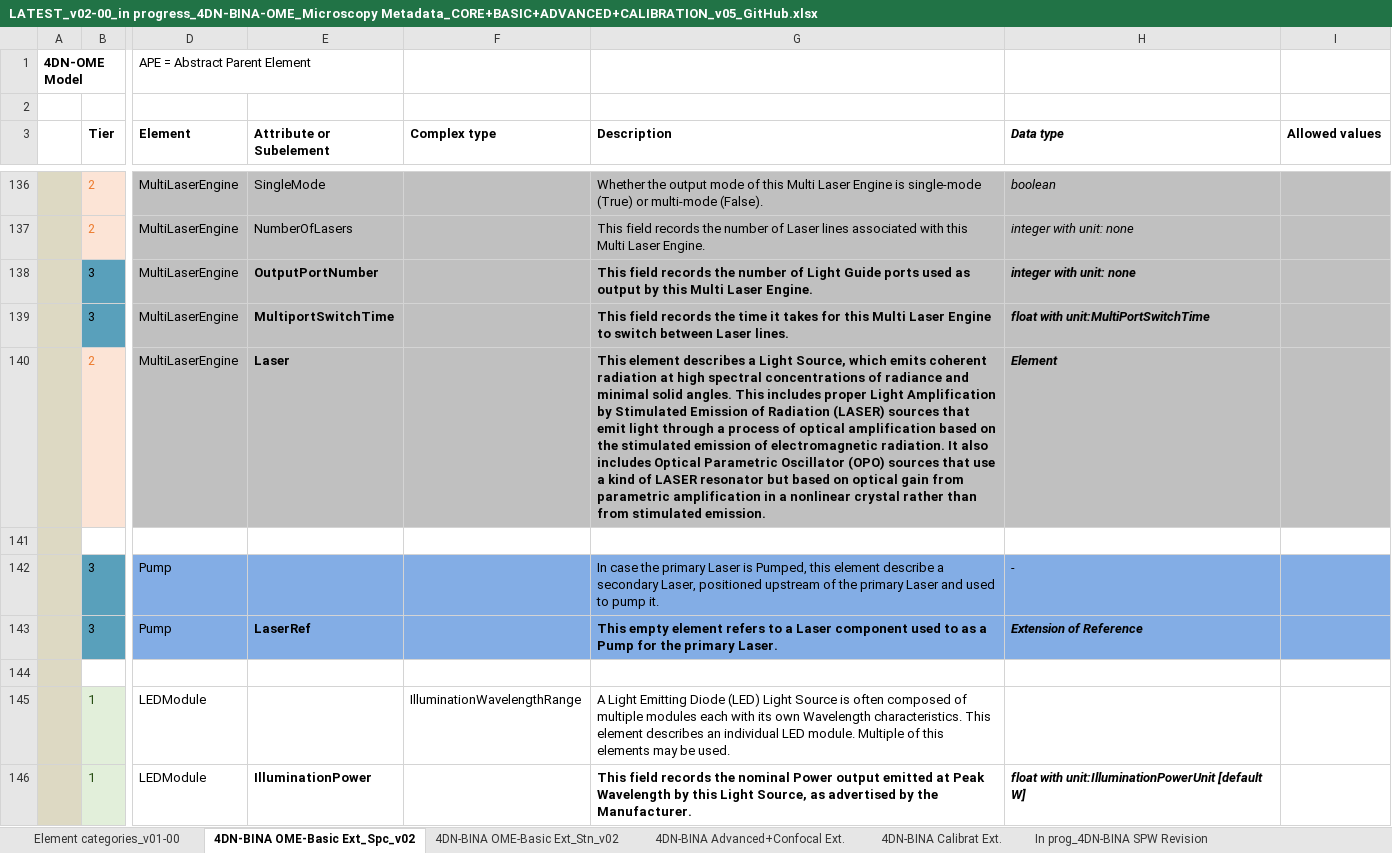
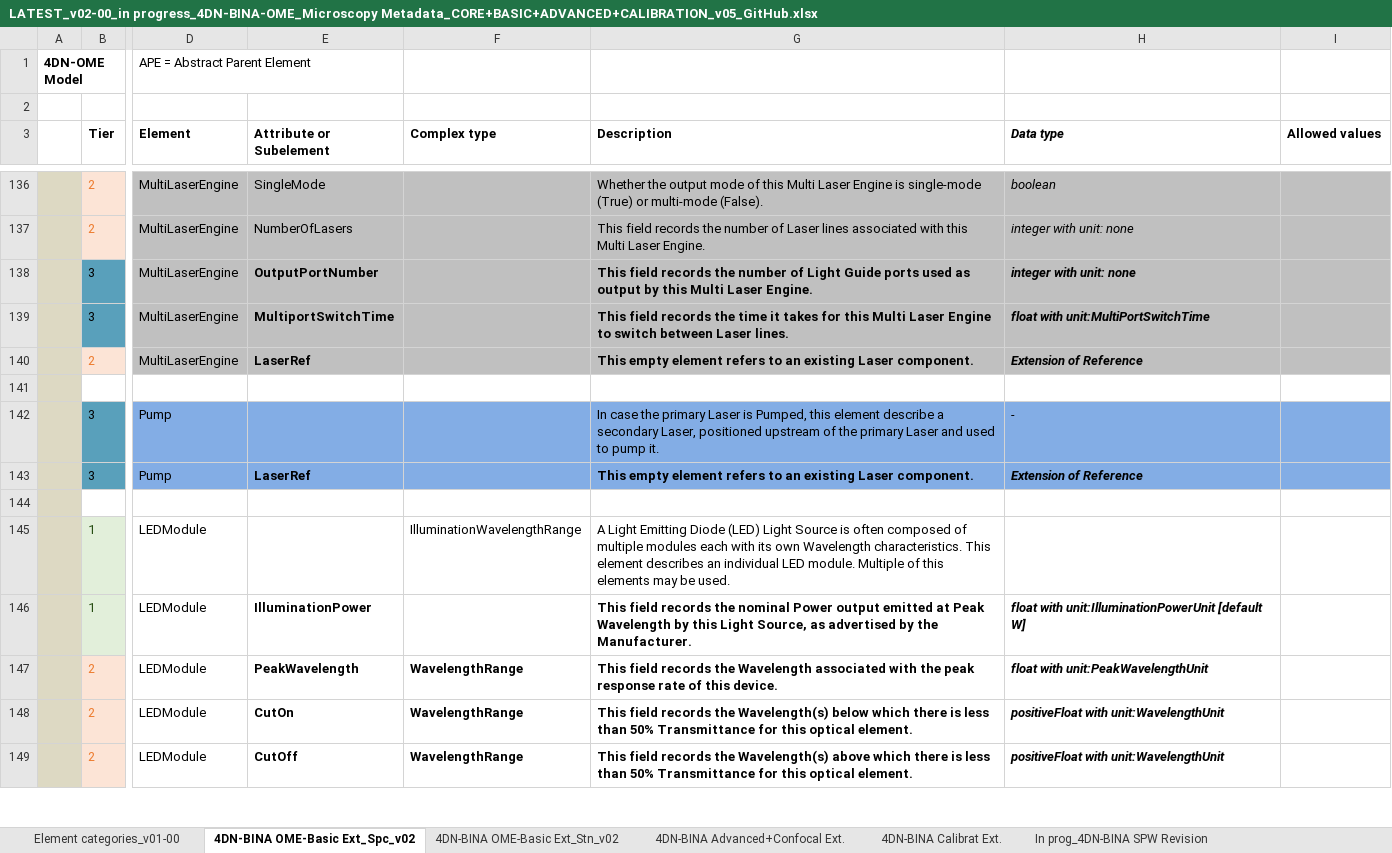
Before and after one commit to WU-BIMAC/NBOMicroscopyMetadataSpecs, an Excel workbook: Model/in progress/v02-00/LATEST_v02-00_in progress_4DN-BINA-OME_Microscopy Metadata_CORE+BASIC+ADVANCED+CALIBRATION_v05_GitHub.xlsx, sheet 4DN-BINA OME-Basic Ext_Spc_v02, drawn as a sheet; only a part is shown, gaps mark what is left out; the shorter side is filled out with more unchanged rows; values as stored, in another font and other column widths than the file's, no borders; the diff names each change by its address in the sheet, - before the commit and + after, or states it on an @@ line.

Commit message:
Fixed LaserRef and Ref bounds

```diff
--- a/Model/in progress/v02-00/LATEST_v02-00_in progress_4DN-BINA-OME_Microscopy Metadata_CORE+BASIC+ADVANCED+CALIBRATION_v05_GitHub.xlsx (sheet 4DN-BINA OME-Basic Ext_Spc_v02)
+++ b/Model/in progress/v02-00/LATEST_v02-00_in progress_4DN-BINA-OME_Microscopy Metadata_CORE+BASIC+ADVANCED+CALIBRATION_v05_GitHub.xlsx (sheet 4DN-BINA OME-Basic Ext_Spc_v02)
-E140 (Attribute or Subelement): Laser
+E140 (Attribute or Subelement): LaserRef
-G140 (Description): This element describes a Light Source, which emits coherent radiation at high spectral concentrations of radiance and minimal solid angles. This includes proper Light Amplification by Stimulated Emission of Radiation (LASER) sources that emit light through a process of optical amplification based on the stimulated emission of electromagnetic radiation. It also includes Optical Parametric Oscillator (OPO) sources that use a kind of LASER resonator but based on optical gain from parametric amplification in a nonlinear crystal rather than from stimulated emission.
+G140 (Description): This empty element refers to an existing Laser component.
-H140 (Data type): Element
+H140 (Data type): Extension of Reference
-G143 (Description): …refers to a Laser component used to as a Pump for the primary Laser.
+G143 (Description): …refers to an existing Laser component.
```
Also changed, not shown: 4 other files.
